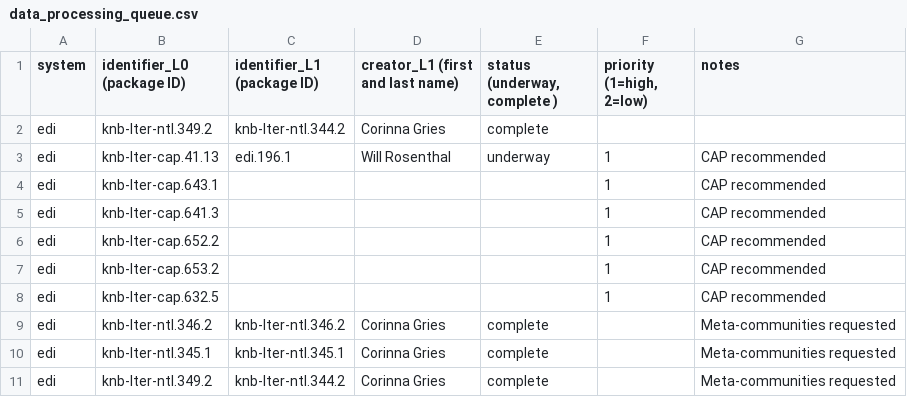
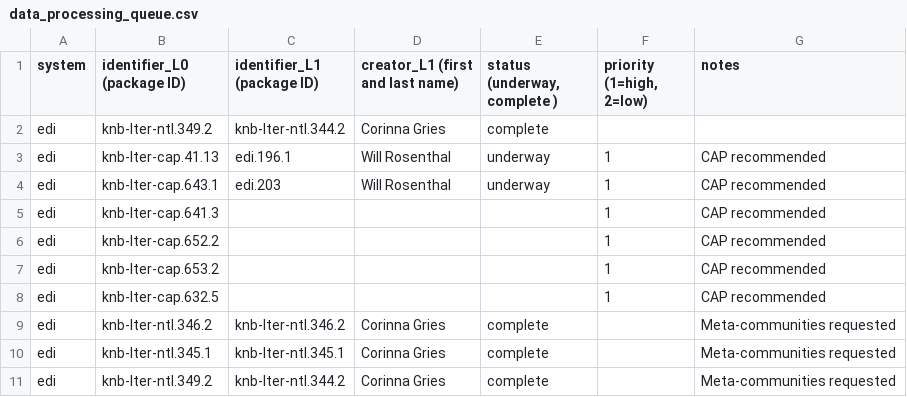
Before and after one commit to EDIorg/ecocomDP, a CSV file: documentation/processing_queue/data_processing_queue.csv, drawn as a sheet; only a part is shown.

Commit message:
Update data_processing_queue.csv

```diff
--- a/documentation/processing_queue/data_processing_queue.csv
+++ b/documentation/processing_queue/data_processing_queue.csv
@@ -3,3 +3,3 @@ edi,knb-lter-ntl.349.2,knb-lter-ntl.344.2,Corinna Gries,complete,,
 edi,knb-lter-cap.41.13,edi.196.1,Will Rosenthal,underway,1,CAP recommended
-edi,knb-lter-cap.643.1,,,,1,CAP recommended
+edi,knb-lter-cap.643.1,edi.203,Will Rosenthal,underway,1,CAP recommended
 edi,knb-lter-cap.641.3,,,,1,CAP recommended
```
